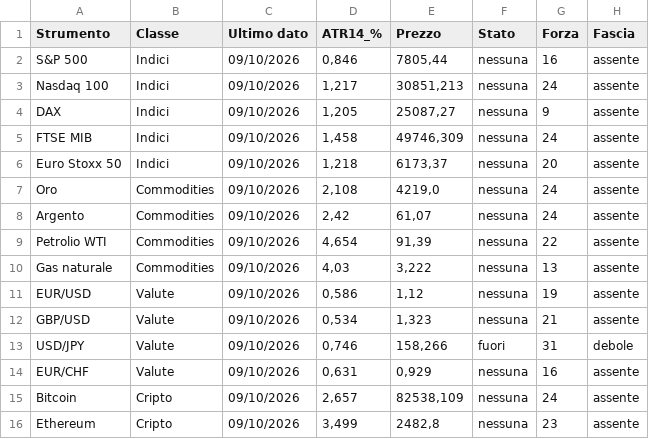
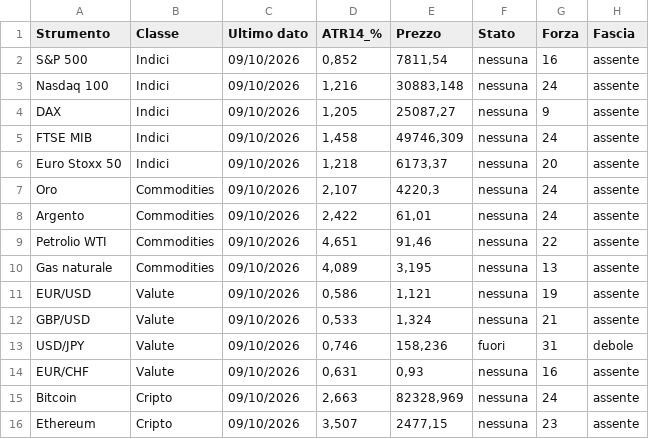
Before and after one commit to ingalessandrosessa-sudo/Trend, a CSV file: docs/dati/segnali_oggi.csv, drawn as a sheet; only a part is shown; the diff names each change by its address in the sheet, - before the commit and + after, or states it on an @@ line.

```diff
--- a/docs/dati/segnali_oggi.csv
+++ b/docs/dati/segnali_oggi.csv
-D2 (ATR14_%): 0,846
+D2 (ATR14_%): 0,852
-E2 (Prezzo): 7805,44
+E2 (Prezzo): 7811,54
-D3 (ATR14_%): 1,217
+D3 (ATR14_%): 1,216
-E3 (Prezzo): 30851,213
+E3 (Prezzo): 30883,148
-D7 (ATR14_%): 2,108
+D7 (ATR14_%): 2,107
-E7 (Prezzo): 4219,0
+E7 (Prezzo): 4220,3
-D8 (ATR14_%): 2,42
+D8 (ATR14_%): 2,422
-E8 (Prezzo): 61,07
+E8 (Prezzo): 61,01
-D9 (ATR14_%): 4,654
+D9 (ATR14_%): 4,651
-E9 (Prezzo): 91,39
+E9 (Prezzo): 91,46
-D10 (ATR14_%): 4,03
+D10 (ATR14_%): 4,089
-E10 (Prezzo): 3,222
+E10 (Prezzo): 3,195
-E11 (Prezzo): 1,12
+E11 (Prezzo): 1,121
-D12 (ATR14_%): 0,534
+D12 (ATR14_%): 0,533
-E12 (Prezzo): 1,323
+E12 (Prezzo): 1,324
-E13 (Prezzo): 158,266
+E13 (Prezzo): 158,236
-E14 (Prezzo): 0,929
+E14 (Prezzo): 0,93
-D15 (ATR14_%): 2,657
+D15 (ATR14_%): 2,663
-E15 (Prezzo): 82538,109
+E15 (Prezzo): 82328,969
-D16 (ATR14_%): 3,499
+D16 (ATR14_%): 3,507
-E16 (Prezzo): 2482,8
+E16 (Prezzo): 2477,15
```
Also changed, not shown: 2 other files.
